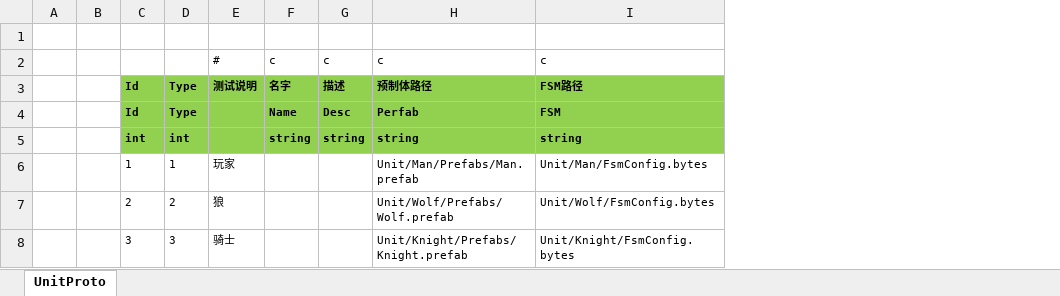
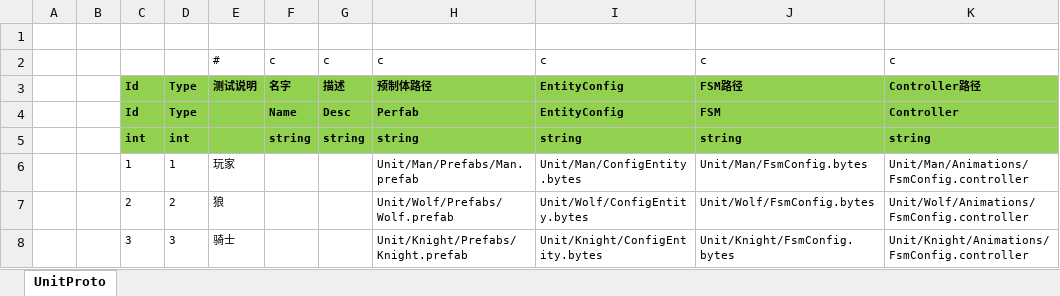
Before and after one commit to 526077247/GenshinGamePlay, an Excel workbook: Excel/UnitConfig@cs.xlsx, sheet UnitProto, drawn as a sheet; values as stored, in another font and other column widths than the file's, no borders; the diff names each change by its address in the sheet, - before the commit and + after, or states it on an @@ line.

```diff
--- a/Excel/UnitConfig@cs.xlsx (sheet UnitProto)
+++ b/Excel/UnitConfig@cs.xlsx (sheet UnitProto)
+column I, rows 2-8: c | EntityConfig | EntityConfig | string | Unit/Man/ConfigEntity.bytes | Unit/Wolf/ConfigEntity.bytes | Unit/Knight/ConfigEntity.bytes
+column K, rows 2-8: c | Controller路径 | Controller | string | Unit/Man/Animations/FsmConfig.controller | Unit/Wolf/Animations/FsmConfig.controller | Unit/Knight/Animations/FsmConfig.controller
```
Also changed, not shown: Excel/AvatarConfig@cs.xlsx, Excel/GadgetConfig@cs.xlsx, 19 other files.
